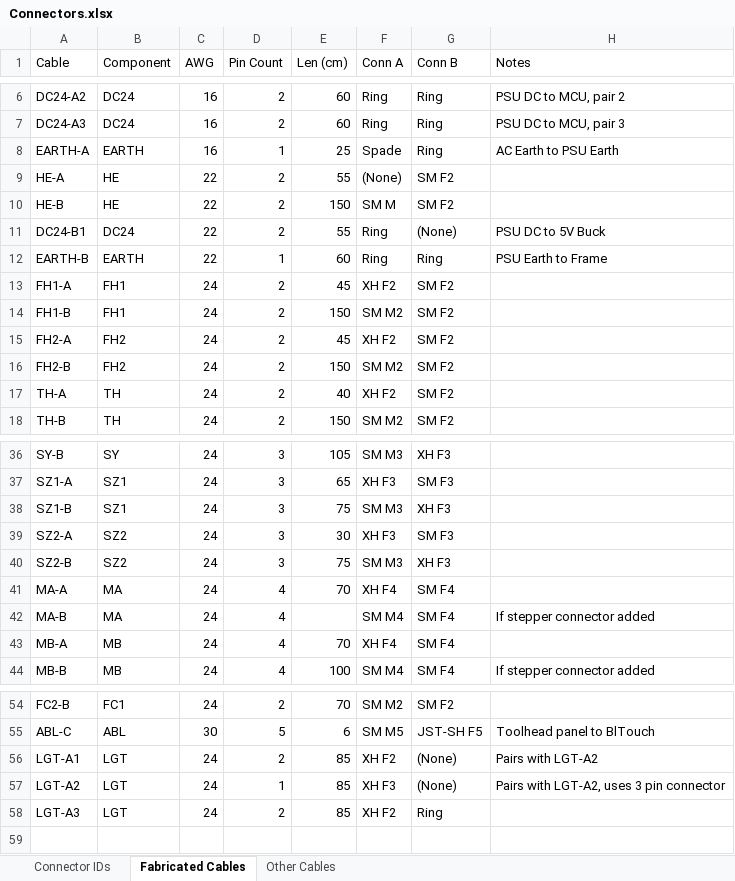
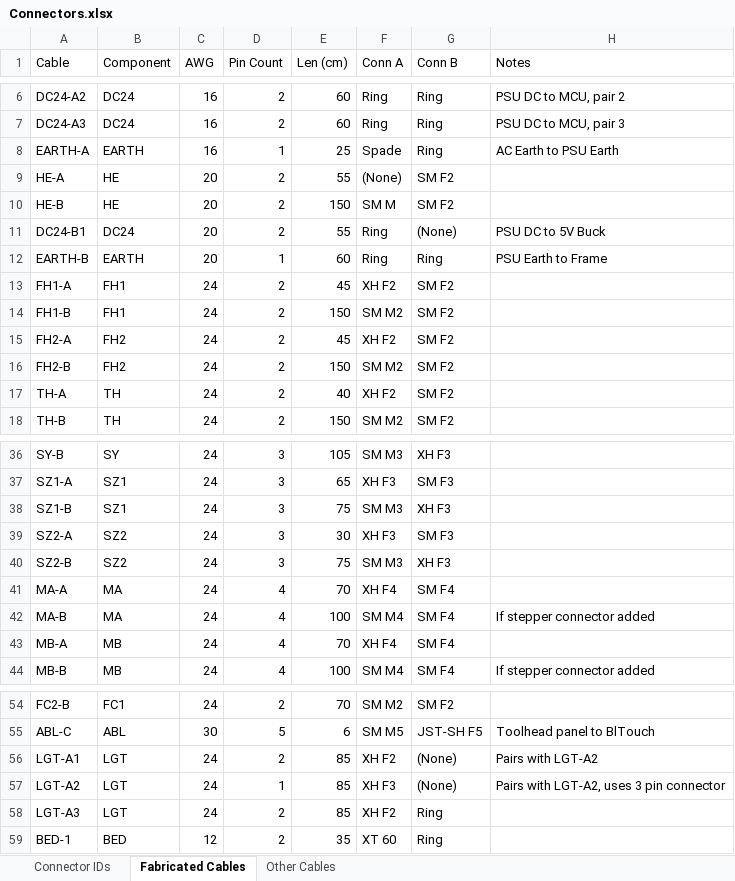
Before and after one commit to jon-harper/clock-3, an Excel workbook: Docs/Connectors.xlsx, sheet Fabricated Cables, drawn as a sheet; only a part is shown, gaps mark what is left out; values as stored, in another font and other column widths than the file's, no borders; table styles not drawn; the diff names each change by its address in the sheet, - before the commit and + after, or states it on an @@ line.

Commit message:
Updated frame identification, changed some connectors
- `Frame Identification.pdf` now has handy arrows to the front, top left corner of each piece and an explanation of the labeling system.
- Switched hotend wiring to 20awg and connector to Micro Fit Jr.
- Fixed #42 (A/B steppers have pigtailed connectors now)
- Chasing a phantom tee nut.

```diff
--- a/Docs/Connectors.xlsx (sheet Fabricated Cables)
+++ b/Docs/Connectors.xlsx (sheet Fabricated Cables)
-C9:C12 (AWG): 22
+C9:C12 (AWG): 20
-E42 (Len (cm)): (empty)
+E42 (Len (cm)): 100
+row 59: BED-1 | BED | 12 | 2 | 35 | XT 60 | Ring
```
Also changed, not shown: BOM/Unified Part List.xlsx, BOM/bill_of_materials.xlsx, 2 other files.
